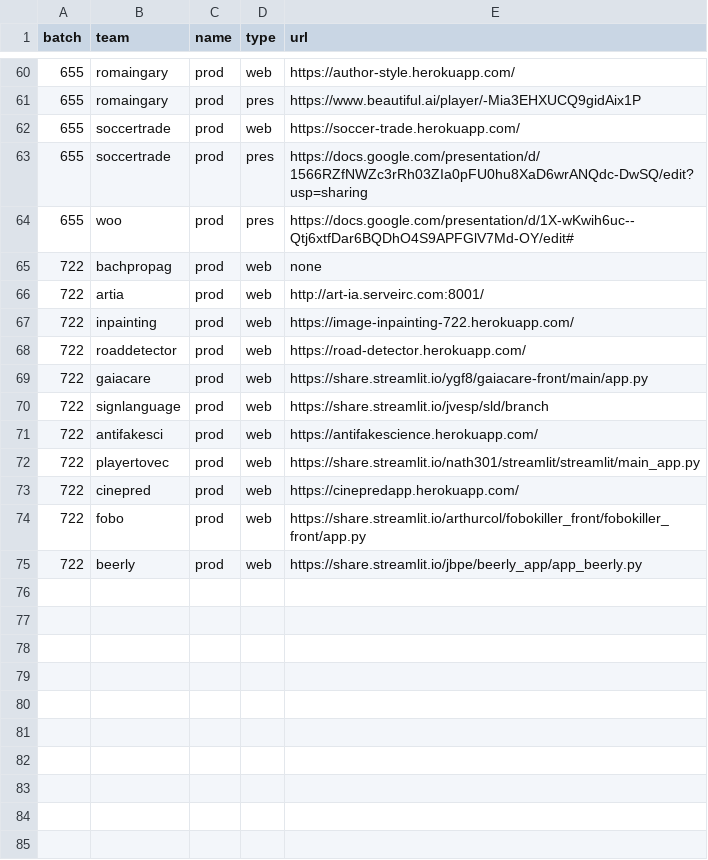
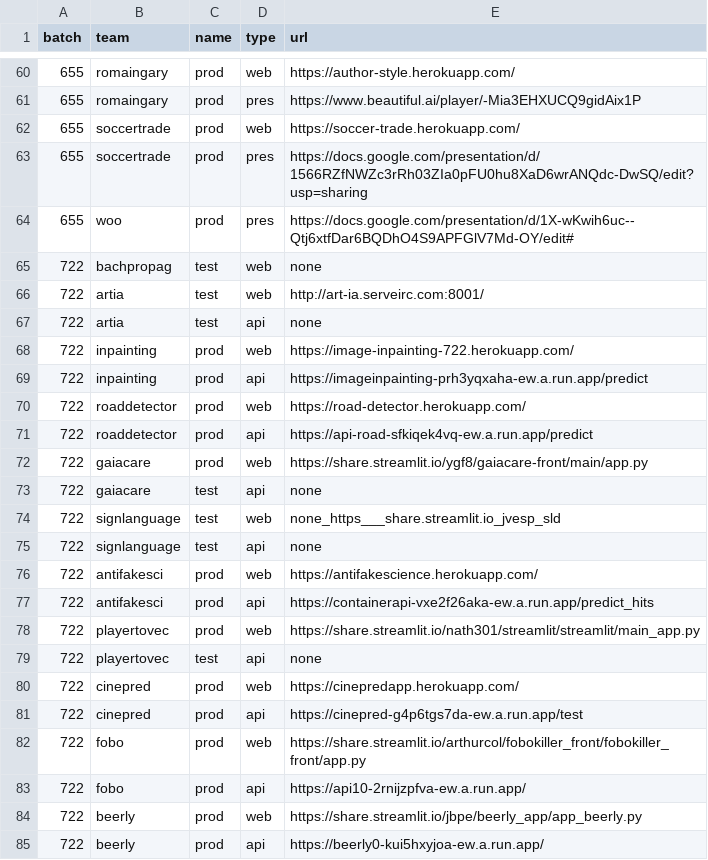
Before and after one commit to gmanchon/wagon-awake, a CSV file: params.csv, drawn as a sheet; only a part is shown, gaps mark what is left out.

Commit message:
u params

```diff
--- a/params.csv
+++ b/params.csv
@@ -64,12 +64,22 @@ batch, team,         name,     type,   url
 655,   woo,          prod,     pres,   https://docs.google.com/presentation/d/1X-wKwih6uc--Qtj6xtfDar6BQDhO4S9APFGlV7Md-OY/edit#
-722,   bachpropag,   prod,     web,    none
-722,   artia,        prod,     web,    http://art-ia.serveirc.com:8001/
+722,   bachpropag,   test,     web,    none
+722,   artia,        test,     web,    http://art-ia.serveirc.com:8001/
+722,   artia,        test,     api,    none
 722,   inpainting,   prod,     web,    https://image-inpainting-722.herokuapp.com/
+722,   inpainting,   prod,     api,    https://imageinpainting-prh3yqxaha-ew.a.run.app/predict
 722,   roaddetector, prod,     web,    https://road-detector.herokuapp.com/
+722,   roaddetector, prod,     api,    https://api-road-sfkiqek4vq-ew.a.run.app/predict
 722,   gaiacare,     prod,     web,    https://share.streamlit.io/ygf8/gaiacare-front/main/app.py
-722,   signlanguage, prod,     web,    https://share.streamlit.io/jvesp/sld/branch
+722,   gaiacare,     test,     api,    none
+722,   signlanguage, test,     web,    none_https___share.streamlit.io_jvesp_sld
+722,   signlanguage, test,     api,    none
 722,   antifakesci,  prod,     web,    https://antifakescience.herokuapp.com/
+722,   antifakesci,  prod,     api,    https://containerapi-vxe2f26aka-ew.a.run.app/predict_hits
 722,   playertovec,  prod,     web,    https://share.streamlit.io/nath301/streamlit/streamlit/main_app.py
+722,   playertovec,  test,     api,    none
 722,   cinepred,     prod,     web,    https://cinepredapp.herokuapp.com/
+722,   cinepred,     prod,     api,    https://cinepred-g4p6tgs7da-ew.a.run.app/test
 722,   fobo,         prod,     web,    https://share.streamlit.io/arthurcol/fobokiller_front/fobokiller_front/app.py
+722,   fobo,         prod,     api,    https://api10-2rnijzpfva-ew.a.run.app/
 722,   beerly,       prod,     web,    https://share.streamlit.io/jbpe/beerly_app/app_beerly.py
+722,   beerly,       prod,     api,    https://beerly0-kui5hxyjoa-ew.a.run.app/
```
